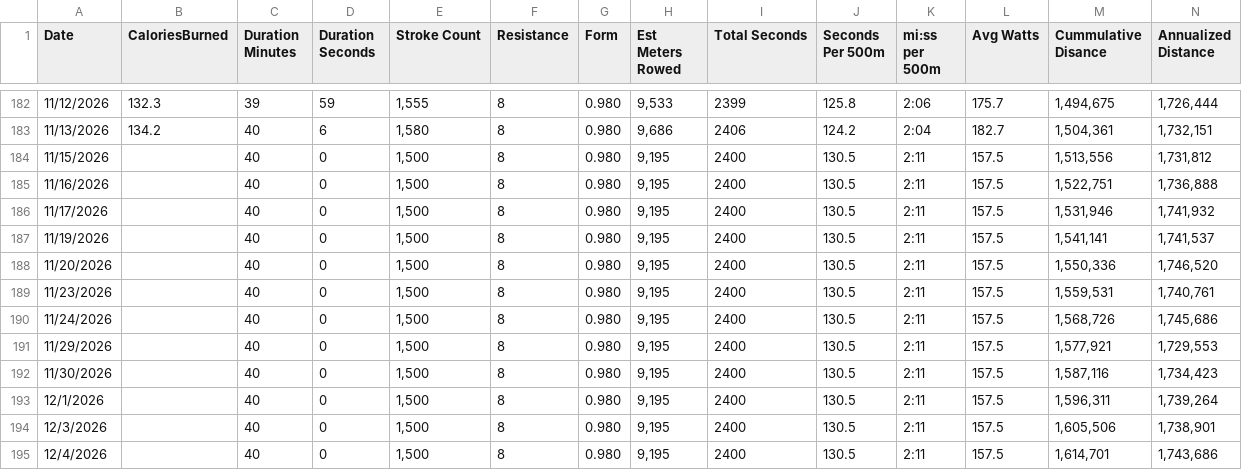
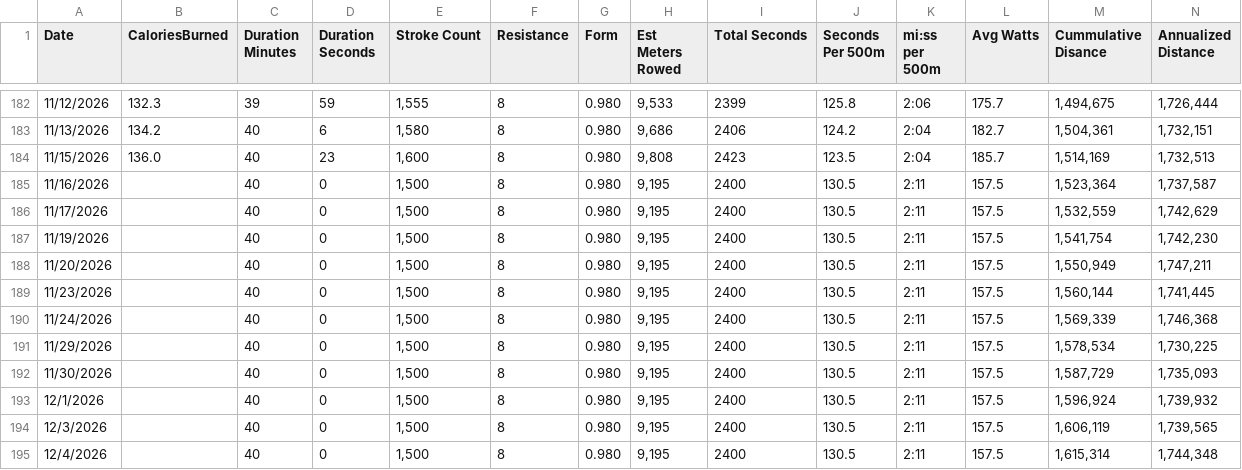
Before and after one commit to kramztloh/rowing-dashboard-data, a CSV file: rowing_log.csv, drawn as a sheet; only a part is shown, gaps mark what is left out; the diff covers the shown part only; the diff names each change by its address in the sheet, - before the commit and + after, or states it on an @@ line.

```diff
--- a/rowing_log.csv
+++ b/rowing_log.csv
-B184 (CaloriesBurned): (empty)
+B184 (CaloriesBurned): 136.0
-D184 (Duration Seconds): 0
+D184 (Duration Seconds): 23
-E184 (Stroke Count): 1,500
+E184 (Stroke Count): 1,600
-H184 (Est Meters Rowed): 9,195
+H184 (Est Meters Rowed): 9,808
-I184 (Total Seconds): 2400
+I184 (Total Seconds): 2423
-J184 (Seconds Per 500m): 130.5
+J184 (Seconds Per 500m): 123.5
-K184 (mi:ss per 500m): 2:11
+K184 (mi:ss per 500m): 2:04
-L184 (Avg Watts): 157.5
+L184 (Avg Watts): 185.7
-M184 (Cummulative Disance): 1,513,556
+M184 (Cummulative Disance): 1,514,169
-N184 (Annualized Distance): 1,731,812
+N184 (Annualized Distance): 1,732,513
-M185 (Cummulative Disance): 1,522,751
+M185 (Cummulative Disance): 1,523,364
-N185 (Annualized Distance): 1,736,888
+N185 (Annualized Distance): 1,737,587
-M186 (Cummulative Disance): 1,531,946
+M186 (Cummulative Disance): 1,532,559
-N186 (Annualized Distance): 1,741,932
+N186 (Annualized Distance): 1,742,629
-M187 (Cummulative Disance): 1,541,141
+M187 (Cummulative Disance): 1,541,754
-N187 (Annualized Distance): 1,741,537
+N187 (Annualized Distance): 1,742,230
-M188 (Cummulative Disance): 1,550,336
+M188 (Cummulative Disance): 1,550,949
-N188 (Annualized Distance): 1,746,520
+N188 (Annualized Distance): 1,747,211
-M189 (Cummulative Disance): 1,559,531
+M189 (Cummulative Disance): 1,560,144
-N189 (Annualized Distance): 1,740,761
+N189 (Annualized Distance): 1,741,445
-M190 (Cummulative Disance): 1,568,726
+M190 (Cummulative Disance): 1,569,339
-N190 (Annualized Distance): 1,745,686
+N190 (Annualized Distance): 1,746,368
-M191 (Cummulative Disance): 1,577,921
+M191 (Cummulative Disance): 1,578,534
-N191 (Annualized Distance): 1,729,553
+N191 (Annualized Distance): 1,730,225
-M192 (Cummulative Disance): 1,587,116
+M192 (Cummulative Disance): 1,587,729
-N192 (Annualized Distance): 1,734,423
+N192 (Annualized Distance): 1,735,093
-M193 (Cummulative Disance): 1,596,311
+M193 (Cummulative Disance): 1,596,924
-N193 (Annualized Distance): 1,739,264
+N193 (Annualized Distance): 1,739,932
-M194 (Cummulative Disance): 1,605,506
+M194 (Cummulative Disance): 1,606,119
-N194 (Annualized Distance): 1,738,901
+N194 (Annualized Distance): 1,739,565
-M195 (Cummulative Disance): 1,614,701
+M195 (Cummulative Disance): 1,615,314
-N195 (Annualized Distance): 1,743,686
+N195 (Annualized Distance): 1,744,348
```
Also changed, not shown: 36 edited cells elsewhere in this file.
